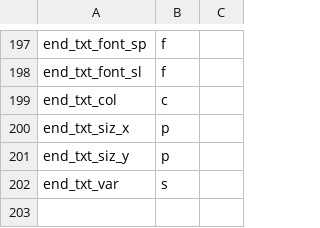
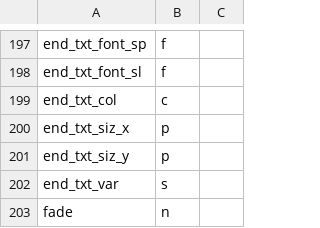
Before and after one commit to staetyk/soweli_li_sina, a CSV file: style.csv, drawn as a sheet; only a part is shown, gaps mark what is left out.

Commit message:
Updated style.csv

```diff
--- a/style.csv
+++ b/style.csv
@@ -202 +202,2 @@ end_txt_siz_y, p,
 end_txt_var, s,
+fade, n,
```
